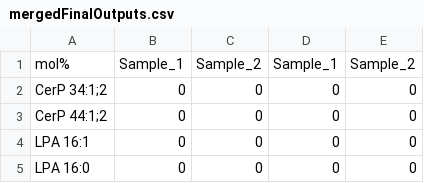
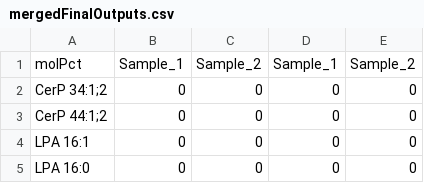
Before and after one commit to ELELAB/lipidQ, a CSV file: inst/extdata/dataTables/mergedFinalOutputs.csv, drawn as a sheet; only a part is shown.

```diff
--- a/inst/extdata/dataTables/mergedFinalOutputs.csv
+++ b/inst/extdata/dataTables/mergedFinalOutputs.csv
@@ -1,2 +1,2 @@
-mol%,Sample_1,Sample_2,Sample_1,Sample_2
+molPct,Sample_1,Sample_2,Sample_1,Sample_2
 CerP 34:1;2,0,0,0,0
```
Also changed, not shown: inst/extdata/dataTables/finalOutput_molPct.csv, inst/extdata/finalOutput_molPct.csv, 6 other files.
